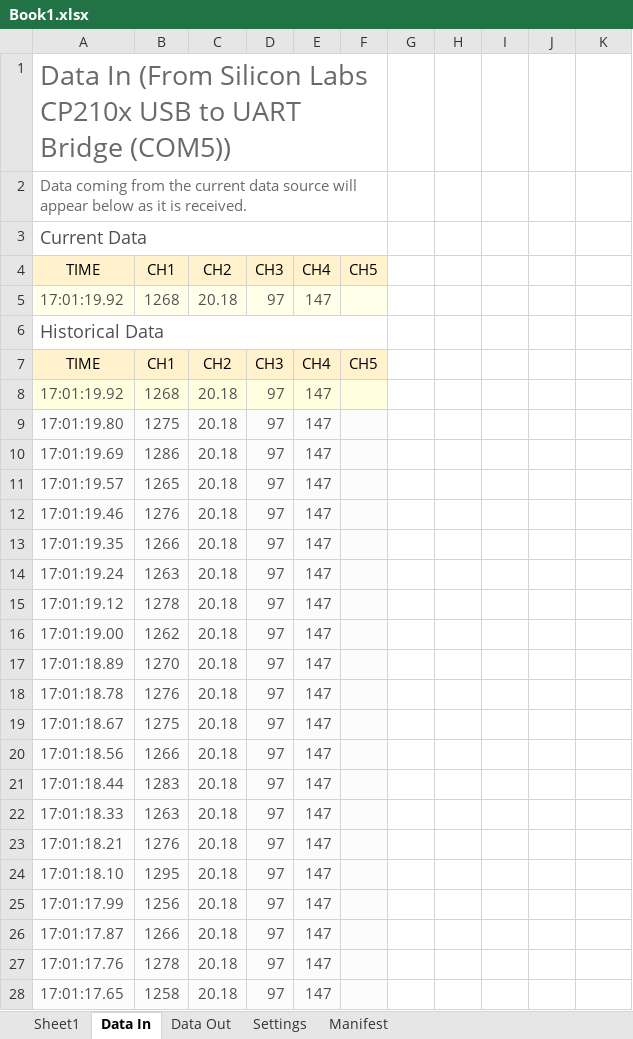
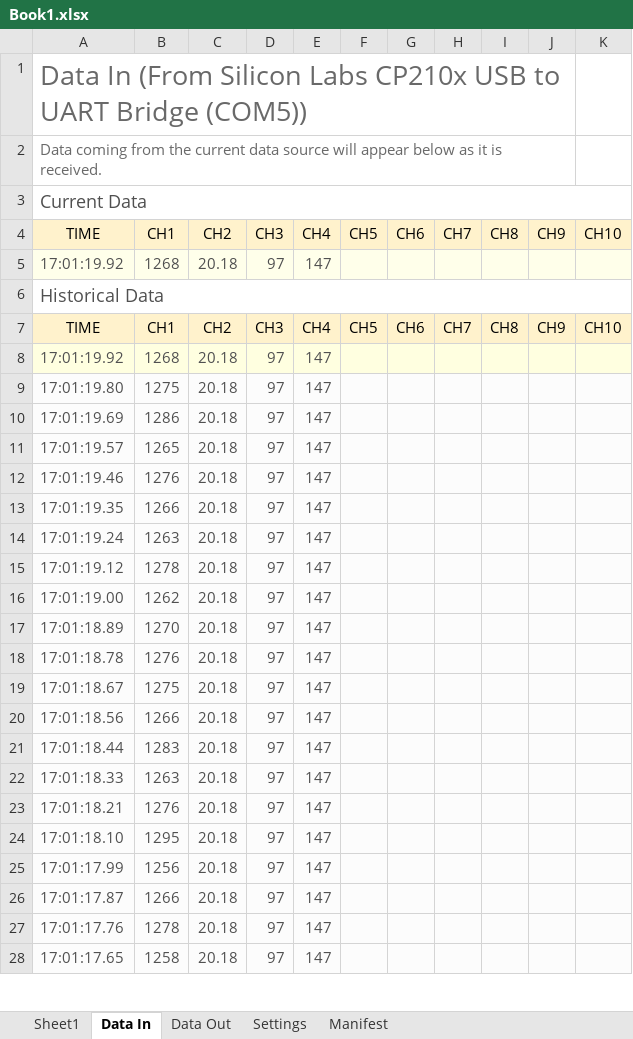
Before and after one commit to sharvil112003/Sensors_Data, an Excel workbook: Book1.xlsx, sheet Data In, drawn as a sheet; only a part is shown; values as stored, in another font and other column widths than the file's, no borders; charts and pictures and table styles not drawn; the diff covers the shown part only; the diff names each change by its address in the sheet, - before the commit and + after, or states it on an @@ line.

Commit message:
added

```diff
--- a/Book1.xlsx (sheet Data In)
+++ b/Book1.xlsx (sheet Data In)
-A1:F1 merged
+A1:J1 merged
-A2:F2 merged
+A2:J2 merged
-A3:F3 merged
+A3:K3 merged
-G4: (empty)
+G4: CH6
-G4:K4 fill: none
+G4:K4 fill: #FFF2CC
-H4: (empty)
+H4: CH7
-I4: (empty)
+I4: CH8
-J4: (empty)
+J4: CH9
-K4: (empty)
+K4: CH10
-G5:K5 fill: none
+G5:K5 fill: #FFFFEA
-A6:F6 merged
+A6:K6 merged
-G7: (empty)
+G7: CH6
-G7:K7 fill: none
+G7:K7 fill: #FFF2CC
-H7: (empty)
+H7: CH7
-I7: (empty)
+I7: CH8
-J7: (empty)
+J7: CH9
-K7: (empty)
+K7: CH10
-G8:K8 fill: none
+G8:K8 fill: #FFFFE0
-G9:K28 fill: none
+G9:K28 fill: #FCFCFC
```
Also changed, not shown: cell formats elsewhere in this sheet, sheet Manifest, sheet Settings, charts or pictures.
